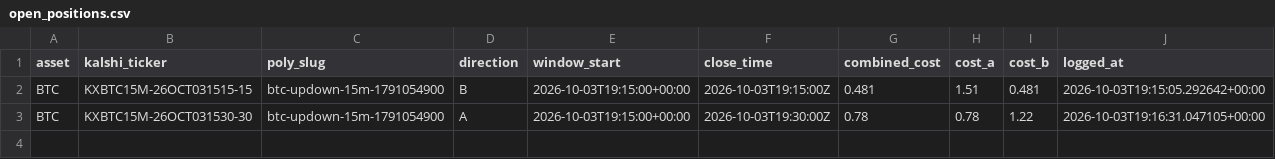
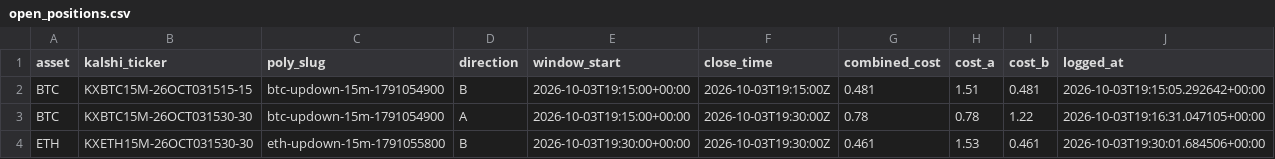
Before and after one commit to Prinxe-crypto/reference-gap-bot-v2, a CSV file: open_positions.csv, drawn as a sheet; the diff names each change by its address in the sheet, - before the commit and + after, or states it on an @@ line.

```diff
--- a/open_positions.csv
+++ b/open_positions.csv
+row 4: ETH | KXETH15M-26OCT031530-30 | eth-updown-15m-1791055800 | B | 2026-10-03T19:30:00+00:00 | 2026-10-03T19:30:00Z | 0.461 | 1.53 | 0.461 | 2026-10-03T19:30:01.684506+00:00
```
